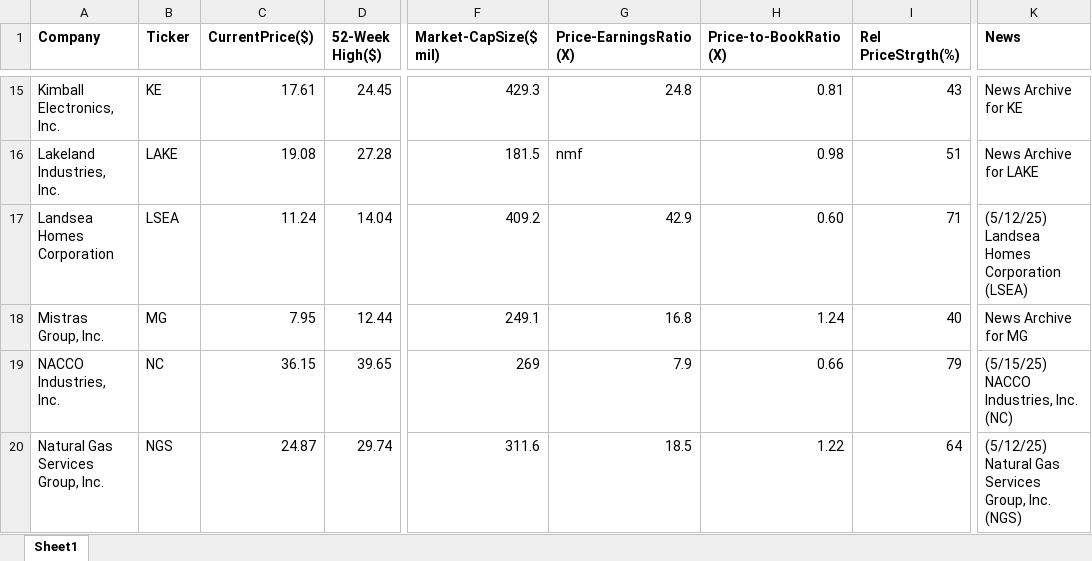
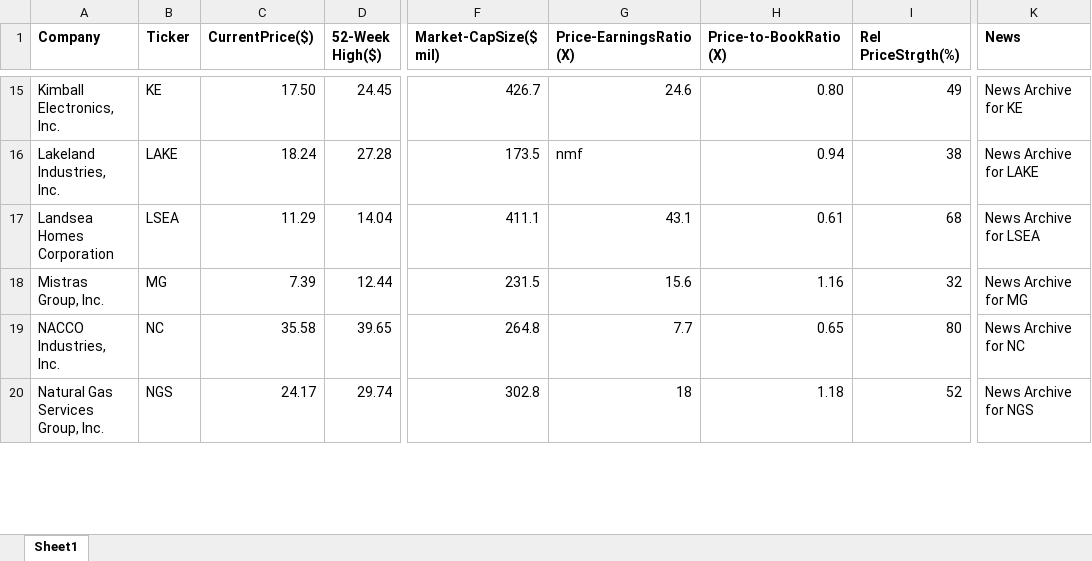
Before and after one commit to rickshilling/shadowPortfolio, an Excel workbook: AAII.xlsx, sheet Sheet1, drawn as a sheet; only a part is shown, gaps mark what is left out; values as stored, in another font and other column widths than the file's, no borders; charts and pictures not drawn; the diff covers the shown part only; the diff names each change by its address in the sheet, - before the commit and + after, or states it on an @@ line.

```diff
--- a/AAII.xlsx (sheet Sheet1)
+++ b/AAII.xlsx (sheet Sheet1)
-C15 (CurrentPrice($)): 17.61
+C15 (CurrentPrice($)): 17.50
-F15 (Market-CapSize($ mil)): 429.3
+F15 (Market-CapSize($ mil)): 426.7
-G15 (Price-EarningsRatio(X)): 24.8
+G15 (Price-EarningsRatio(X)): 24.6
-H15 (Price-to-BookRatio(X)): 0.81
+H15 (Price-to-BookRatio(X)): 0.80
-I15 (Rel PriceStrgth(%)): 43
+I15 (Rel PriceStrgth(%)): 49
-C16 (CurrentPrice($)): 19.08
+C16 (CurrentPrice($)): 18.24
-F16 (Market-CapSize($ mil)): 181.5
+F16 (Market-CapSize($ mil)): 173.5
-H16 (Price-to-BookRatio(X)): 0.98
+H16 (Price-to-BookRatio(X)): 0.94
-I16 (Rel PriceStrgth(%)): 51
+I16 (Rel PriceStrgth(%)): 38
-C17 (CurrentPrice($)): 11.24
+C17 (CurrentPrice($)): 11.29
-F17 (Market-CapSize($ mil)): 409.2
+F17 (Market-CapSize($ mil)): 411.1
-G17 (Price-EarningsRatio(X)): 42.9
+G17 (Price-EarningsRatio(X)): 43.1
-H17 (Price-to-BookRatio(X)): 0.60
+H17 (Price-to-BookRatio(X)): 0.61
-I17 (Rel PriceStrgth(%)): 71
+I17 (Rel PriceStrgth(%)): 68
-K17 (News): (5/12/25) Landsea Homes Corporation (LSEA)
+K17 (News): News Archive for LSEA
-C18 (CurrentPrice($)): 7.95
+C18 (CurrentPrice($)): 7.39
-F18 (Market-CapSize($ mil)): 249.1
+F18 (Market-CapSize($ mil)): 231.5
-G18 (Price-EarningsRatio(X)): 16.8
+G18 (Price-EarningsRatio(X)): 15.6
-H18 (Price-to-BookRatio(X)): 1.24
+H18 (Price-to-BookRatio(X)): 1.16
-I18 (Rel PriceStrgth(%)): 40
+I18 (Rel PriceStrgth(%)): 32
-C19 (CurrentPrice($)): 36.15
+C19 (CurrentPrice($)): 35.58
-F19 (Market-CapSize($ mil)): 269
+F19 (Market-CapSize($ mil)): 264.8
-G19 (Price-EarningsRatio(X)): 7.9
+G19 (Price-EarningsRatio(X)): 7.7
-H19 (Price-to-BookRatio(X)): 0.66
+H19 (Price-to-BookRatio(X)): 0.65
-I19 (Rel PriceStrgth(%)): 79
+I19 (Rel PriceStrgth(%)): 80
-K19 (News): (5/15/25) NACCO Industries, Inc. (NC)
+K19 (News): News Archive for NC
-C20 (CurrentPrice($)): 24.87
+C20 (CurrentPrice($)): 24.17
-F20 (Market-CapSize($ mil)): 311.6
+F20 (Market-CapSize($ mil)): 302.8
-G20 (Price-EarningsRatio(X)): 18.5
+G20 (Price-EarningsRatio(X)): 18
-H20 (Price-to-BookRatio(X)): 1.22
+H20 (Price-to-BookRatio(X)): 1.18
-I20 (Rel PriceStrgth(%)): 64
+I20 (Rel PriceStrgth(%)): 52
-K20 (News): (5/12/25) Natural Gas Services Group, Inc. (NGS)
+K20 (News): News Archive for NGS
```
Also changed, not shown: 116 edited cells elsewhere in this sheet, TransactionHistory.xlsx.
